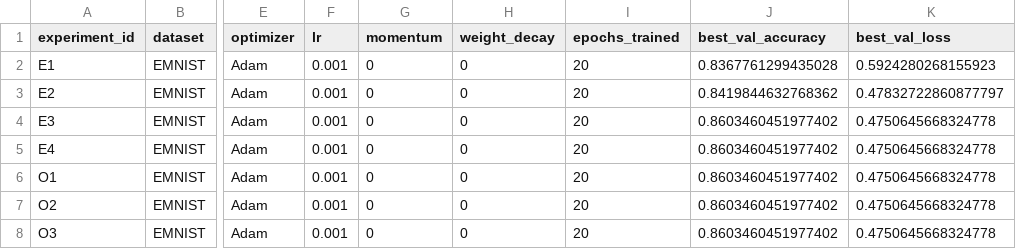
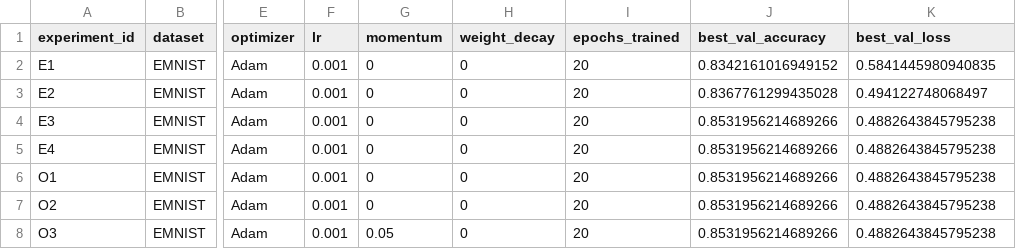
Before and after one commit to CircleCube89/didactic-pancake-AI-stuff, a CSV file: homeworks/HW08-09/artifacts/runs.csv, drawn as a sheet; only a part is shown, gaps mark what is left out; the diff names each change by its address in the sheet, - before the commit and + after, or states it on an @@ line.

```diff
--- a/homeworks/HW08-09/artifacts/runs.csv
+++ b/homeworks/HW08-09/artifacts/runs.csv
-J2 (best_val_accuracy): 0.8367761299435028
+J2 (best_val_accuracy): 0.8342161016949152
-K2 (best_val_loss): 0.5924280268155923
+K2 (best_val_loss): 0.5841445980940835
-J3 (best_val_accuracy): 0.8419844632768362
+J3 (best_val_accuracy): 0.8367761299435028
-K3 (best_val_loss): 0.47832722860877797
+K3 (best_val_loss): 0.494122748068497
-J4:J8 (best_val_accuracy): 0.8603460451977402
+J4:J8 (best_val_accuracy): 0.8531956214689266
-K4:K8 (best_val_loss): 0.4750645668324778
+K4:K8 (best_val_loss): 0.4882643845795238
-G8 (momentum): 0
+G8 (momentum): 0.05
```
Also changed, not shown: 4 other files.
